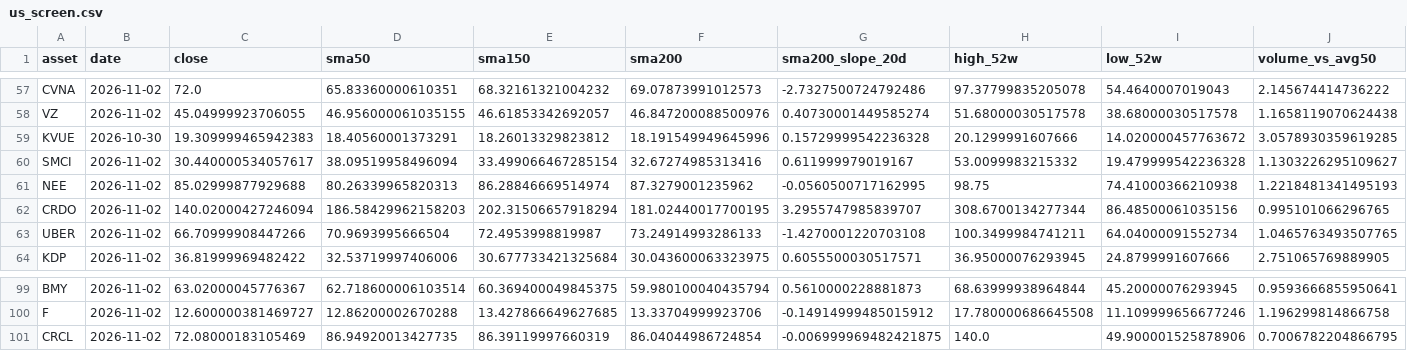
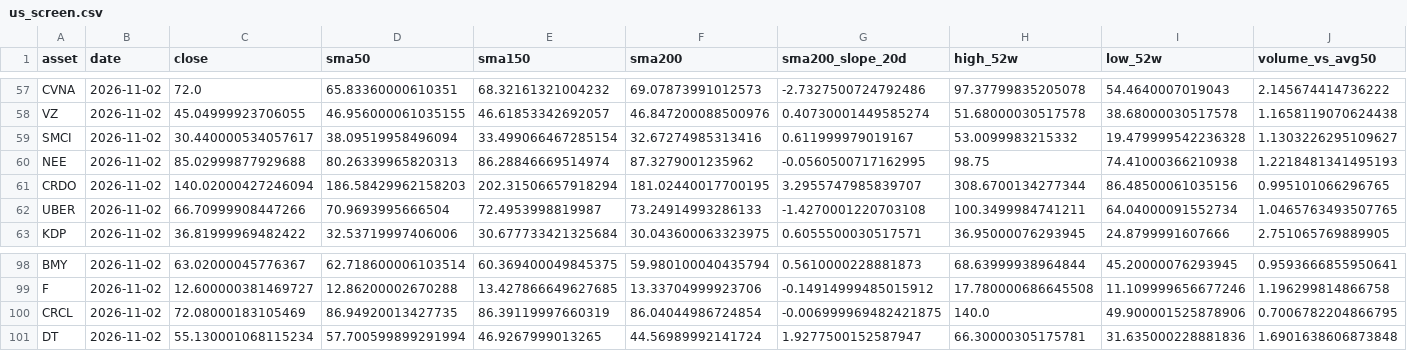
Before and after one commit to a25822457/market-data-pipeline, a CSV file: data/us_screen.csv, drawn as a sheet; only a part is shown, gaps mark what is left out; removed rows and columns are numbered as before the commit, all else as after; rows hold the shown columns only; the diff names each change by its address in the sheet, - before the commit and + after, or states it on an @@ line.

```diff
--- a/data/us_screen.csv
+++ b/data/us_screen.csv
-row 59: KVUE | 2026-10-30 | 19.309999465942383 | 18.40560001373291 | 18.26013329823812 | 18.191549949645996 | 0.15729999542236328 | 20.1299991607666 | 14.020000457763672 | 3.0578930359619285
+row 101: DT | 2026-11-02 | 55.130001068115234 | 57.700599899291994 | 46.9267999013265 | 44.56989992141724 | 1.9277500152587947 | 66.30000305175781 | 31.635000228881836 | 1.6901638606873848
```
Also changed, not shown: data/crypto_screen.csv, 2 other files.
